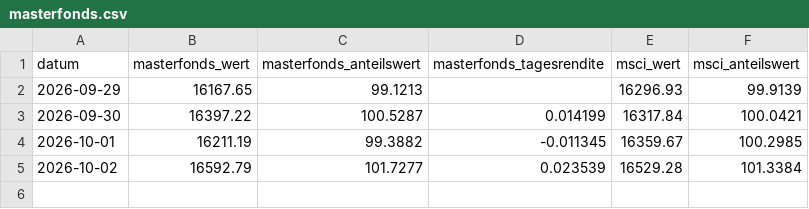
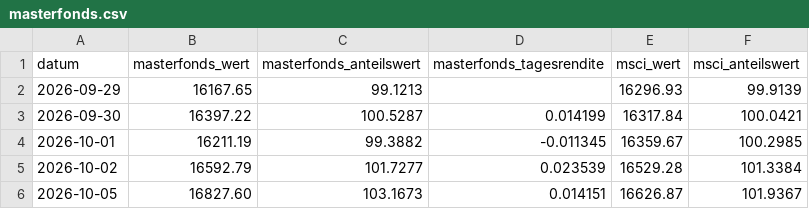
Before and after one commit to michaelwittemann-star/depot-duell, a CSV file: docs/masterfonds.csv, drawn as a sheet.

```diff
--- a/docs/masterfonds.csv
+++ b/docs/masterfonds.csv
@@ -5 +5,2 @@ datum;masterfonds_wert;masterfonds_anteilswert;masterfonds_tagesrendite;msci_wer
 2026-10-02;16592.79;101.7277;0.023539;16529.28;101.3384
+2026-10-05;16827.60;103.1673;0.014151;16626.87;101.9367
```
Also changed, not shown: docs/prices.csv, 1 other file.
